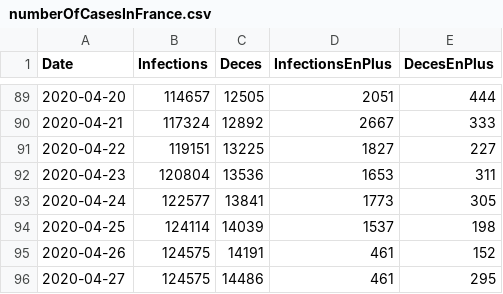
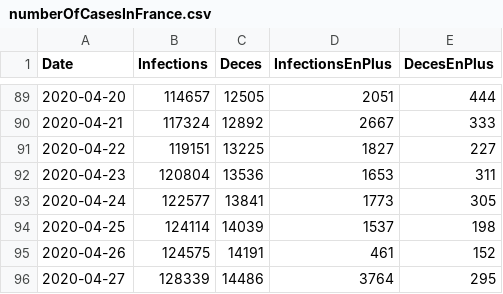
Before and after one commit to bacherecom/lecovid19.fr, a CSV file: numberOfCasesInFrance.csv, drawn as a sheet; only a part is shown, gaps mark what is left out.

Commit message:
Update numberOfCasesInFrance.csv

```diff
--- a/numberOfCasesInFrance.csv
+++ b/numberOfCasesInFrance.csv
@@ -95,2 +95,2 @@ Date;Infections;Deces;InfectionsEnPlus;DecesEnPlus
 2020-04-26;124575;14191;461;152
-2020-04-27;124575;14486;461;295
+2020-04-27;128339;14486;3764;295
```
